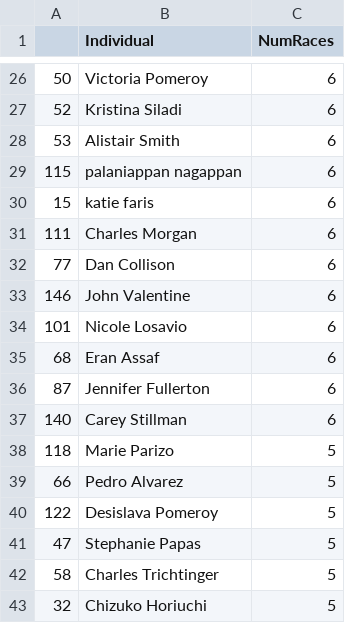
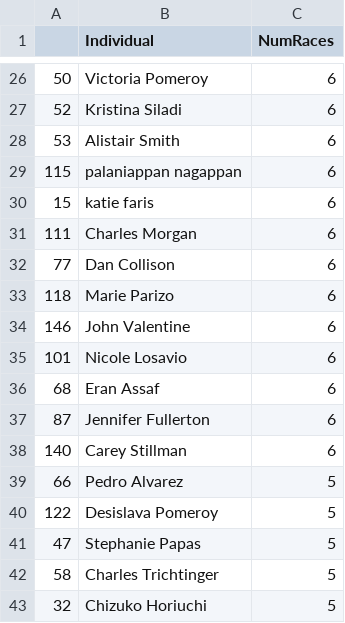
Before and after one commit to michaelmusty/UVRS2023, a CSV file: output_data/participation/snapshot_20231030153455.csv (was output_data/participation/snapshot_20231029144830.csv), drawn as a sheet; only a part is shown, gaps mark what is left out; removed rows and columns are numbered as before the commit, all else as after; the diff names each change by its address in the sheet, - before the commit and + after, or states it on an @@ line.

```diff
--- a/output_data/participation/snapshot_20231029144830.csv
+++ b/output_data/participation/snapshot_20231030153455.csv
+row 33: 118 | Marie Parizo | 6
-row 38: 118 | Marie Parizo | 5
```
Also changed, not shown: output_data/tables/df_20231030153455.csv.
